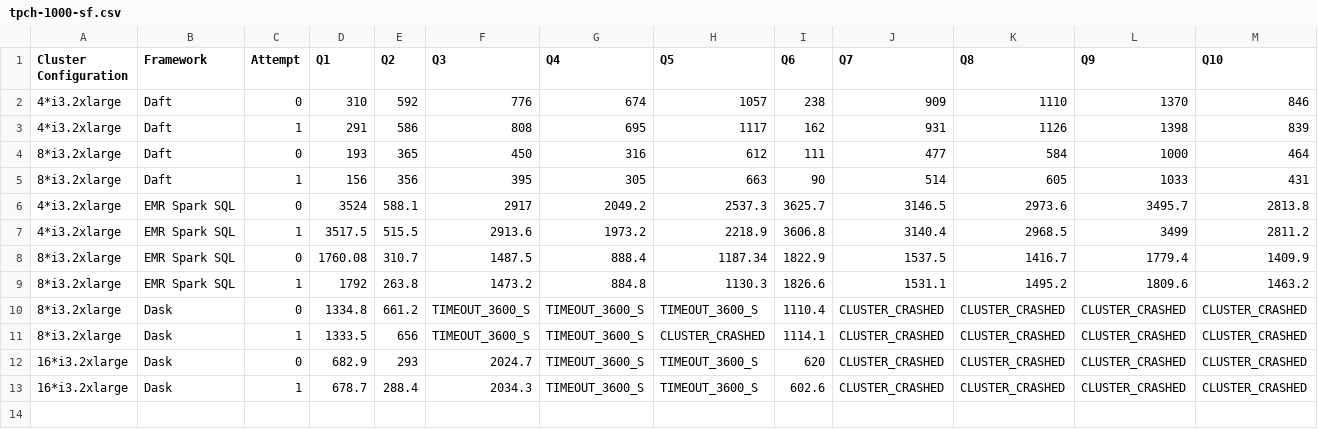
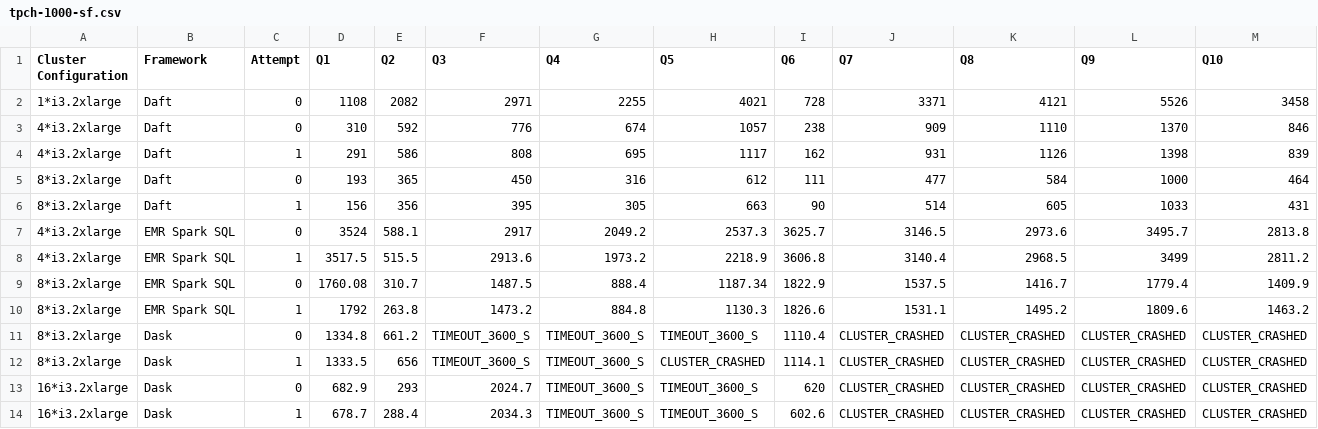
Before and after one commit to Eventual-Inc/distributed-query-benchmarking, a CSV file: results/tpch-1000-sf.csv, drawn as a sheet; only a part is shown; rows hold the shown columns only; the diff names each change by its address in the sheet, - before the commit and + after, or states it on an @@ line.

Commit message:
fix dask 8 node plot issue and add daft plots

```diff
--- a/results/tpch-1000-sf.csv
+++ b/results/tpch-1000-sf.csv
+row 2: 1*i3.2xlarge | Daft | 0 | 1108 | 2082 | 2971 | 2255 | 4021 | 728 | 3371 | 4121 | 5526 | 3458
```
Also changed, not shown: 4 other files.
